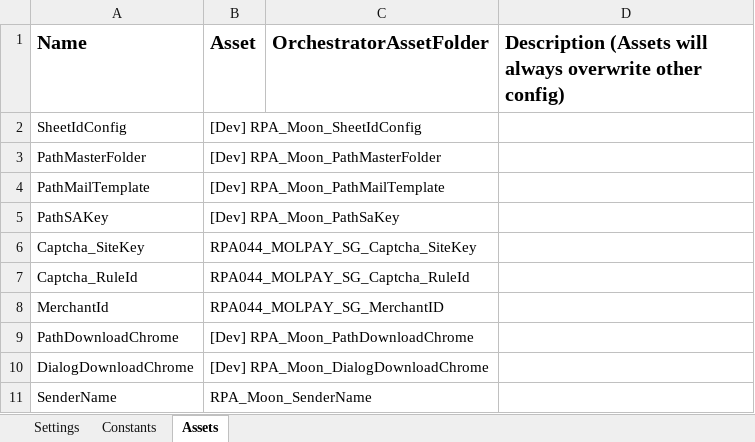
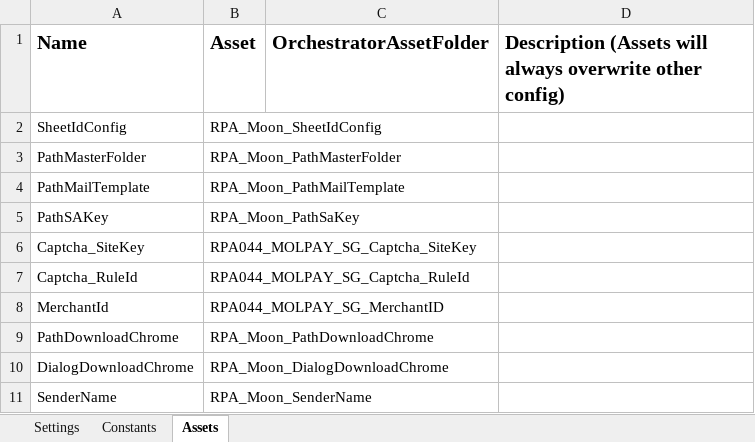
Before and after one commit to v-rifqipinasthika/dataautomation_personal, an Excel workbook: Traveloka_DataAutomation_Portal_Molpaysgd/Data/Config.xlsx, sheet Assets, drawn as a sheet; values as stored, in another font and other column widths than the file's, no borders; the diff names each change by its address in the sheet, - before the commit and + after, or states it on an @@ line.

Commit message:
Pending update molpaysgd & molpaysgdfee

```diff
--- a/Traveloka_DataAutomation_Portal_Molpaysgd/Data/Config.xlsx (sheet Assets)
+++ b/Traveloka_DataAutomation_Portal_Molpaysgd/Data/Config.xlsx (sheet Assets)
-B2 (Asset): [Dev] RPA_Moon_SheetIdConfig
+B2 (Asset): RPA_Moon_SheetIdConfig
-B3 (Asset): [Dev] RPA_Moon_PathMasterFolder
+B3 (Asset): RPA_Moon_PathMasterFolder
-B4 (Asset): [Dev] RPA_Moon_PathMailTemplate
+B4 (Asset): RPA_Moon_PathMailTemplate
-B5 (Asset): [Dev] RPA_Moon_PathSaKey
+B5 (Asset): RPA_Moon_PathSaKey
-B9 (Asset): [Dev] RPA_Moon_PathDownloadChrome
+B9 (Asset): RPA_Moon_PathDownloadChrome
-B10 (Asset): [Dev] RPA_Moon_DialogDownloadChrome
+B10 (Asset): RPA_Moon_DialogDownloadChrome
```
Also changed, not shown: sheet Settings, 14 other files.
